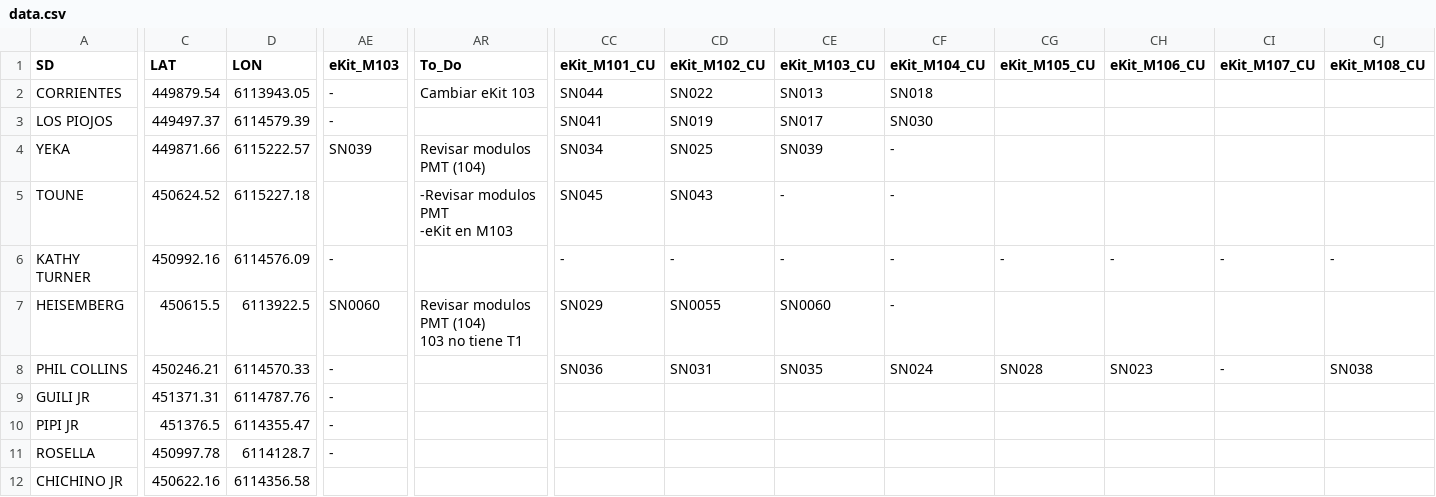
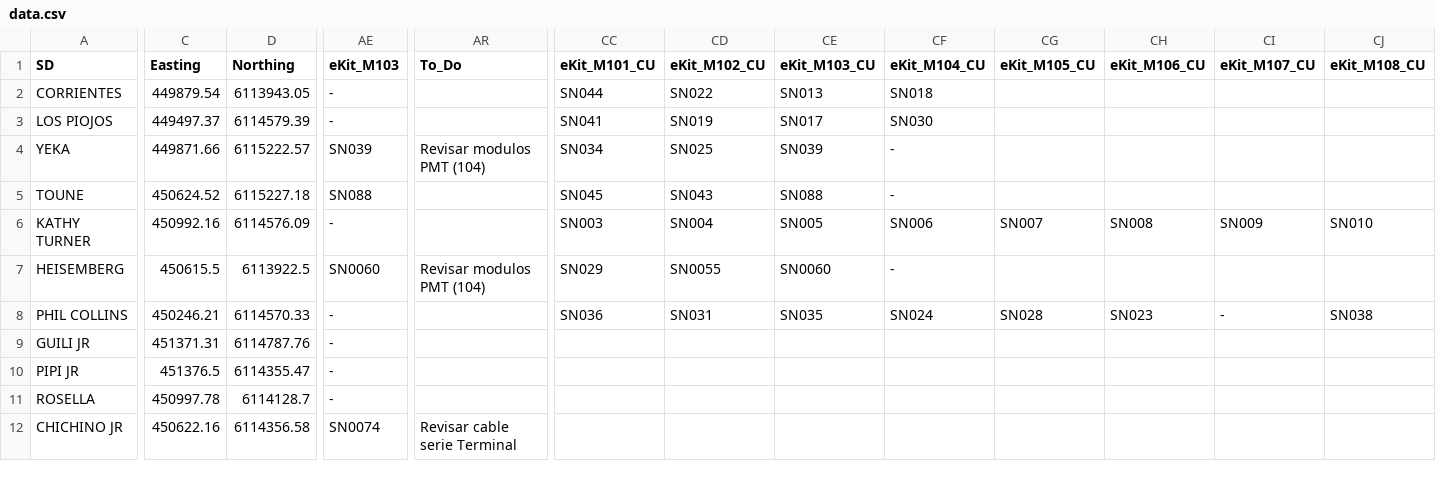
Before and after one commit to nicoleal88/plot_AMIGA, a CSV file: public/csv/data.csv, drawn as a sheet; only a part is shown, gaps mark what is left out; ↵ is a line break in a cell; the diff covers the shown part only; the diff names each change by its address in the sheet, - before the commit and + after, or states it on an @@ line.

```diff
--- a/public/csv/data.csv
+++ b/public/csv/data.csv
-C1: LAT
+C1: Easting
-D1: LON
+D1: Northing
-AR2 (To_Do): Cambiar eKit 103
+AR2 (To_Do): (empty)
-AE5 (eKit_M103): (empty)
+AE5 (eKit_M103): SN088
-AR5 (To_Do): -Revisar modulos PMT ↵ -eKit en M103
+AR5 (To_Do): (empty)
-CE5 (eKit_M103_CU): -
+CE5 (eKit_M103_CU): SN088
-CC6 (eKit_M101_CU): -
+CC6 (eKit_M101_CU): SN003
-CD6 (eKit_M102_CU): -
+CD6 (eKit_M102_CU): SN004
-CE6 (eKit_M103_CU): -
+CE6 (eKit_M103_CU): SN005
-CF6 (eKit_M104_CU): -
+CF6 (eKit_M104_CU): SN006
-CG6 (eKit_M105_CU): -
+CG6 (eKit_M105_CU): SN007
-CH6 (eKit_M106_CU): -
+CH6 (eKit_M106_CU): SN008
-CI6 (eKit_M107_CU): -
+CI6 (eKit_M107_CU): SN009
-CJ6 (eKit_M108_CU): -
+CJ6 (eKit_M108_CU): SN010
-AR7 (To_Do): Revisar modulos PMT (104) ↵ 103 no tiene T1
+AR7 (To_Do): Revisar modulos PMT (104)
-AE12 (eKit_M103): (empty)
+AE12 (eKit_M103): SN0074
-AR12 (To_Do): (empty)
+AR12 (To_Do): Revisar cable serie Terminal
```
Also changed, not shown: 127 edited cells elsewhere in this file, 2 other files.
